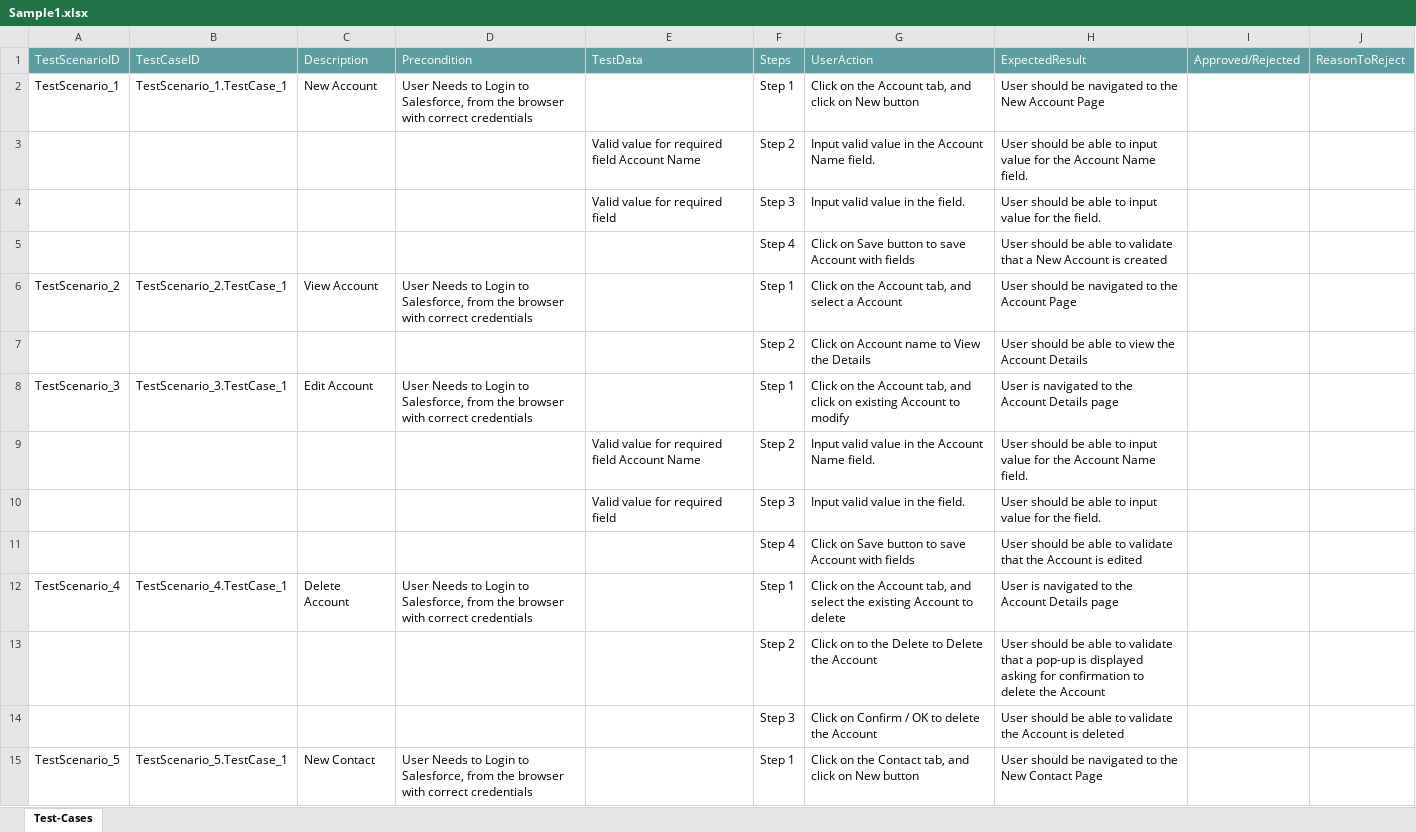
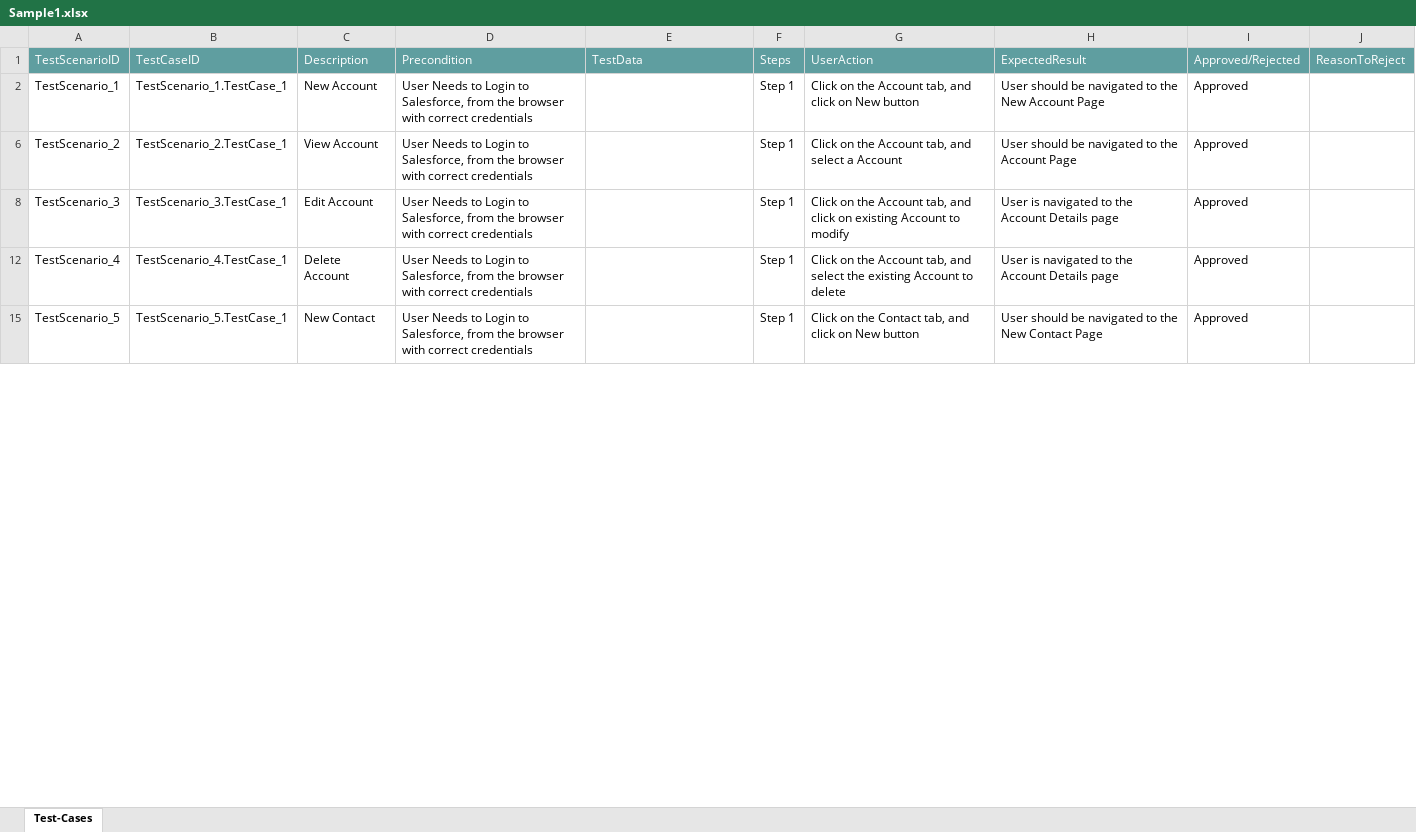
Before and after one commit to ShaikMohamedIrfan/Suhana, an Excel workbook: Sample1.xlsx, sheet Test-Cases, drawn as a sheet; only a part is shown; values as stored, in another font and other column widths than the file's, no borders; table styles not drawn; the diff covers the shown part only; the diff names each change by its address in the sheet, - before the commit and + after, or states it on an @@ line.

Commit message:
Update Sample1.xlsx

```diff
--- a/Sample1.xlsx (sheet Test-Cases)
+++ b/Sample1.xlsx (sheet Test-Cases)
-I2: (empty)
+I2: Approved
@@ row 3 hidden:  |  |  |  | Valid value for required field Account Name | Step 2 | Input valid value in the Account Name field. | User should be able to input value for the Account Name field. @@
@@ row 4 hidden:  |  |  |  | Valid value for required field | Step 3 | Input valid value in the field. | User should be able to input value for the field. @@
@@ row 5 hidden:  |  |  |  |  | Step 4 | Click on Save button to save Account with fields | User should be able to validate that a New Account is created @@
-I6: (empty)
+I6: Approved
@@ row 7 hidden:  |  |  |  |  | Step 2 | Click on Account name to View the Details | User should be able to view the Account Details @@
-I8: (empty)
+I8: Approved
@@ row 9 hidden:  |  |  |  | Valid value for required field Account Name | Step 2 | Input valid value in the Account Name field. | User should be able to input value for the Account Name field. @@
@@ row 10 hidden:  |  |  |  | Valid value for required field | Step 3 | Input valid value in the field. | User should be able to input value for the field. @@
@@ row 11 hidden:  |  |  |  |  | Step 4 | Click on Save button to save Account with fields | User should be able to validate that the Account is edited @@
-I12: (empty)
+I12: Approved
@@ row 13 hidden:  |  |  |  |  | Step 2 | Click on to the Delete to Delete the Account | User should be able to validate that a pop-up is displayed asking for confirmation to delete the Account @@
@@ row 14 hidden:  |  |  |  |  | Step 3 | Click on Confirm / OK to delete the Account | User should be able to validate the Account is deleted @@
-I15: (empty)
+I15: Approved
```
Also changed, not shown: 11 hidden or unhidden rows and 3 edited cells elsewhere in this sheet.
